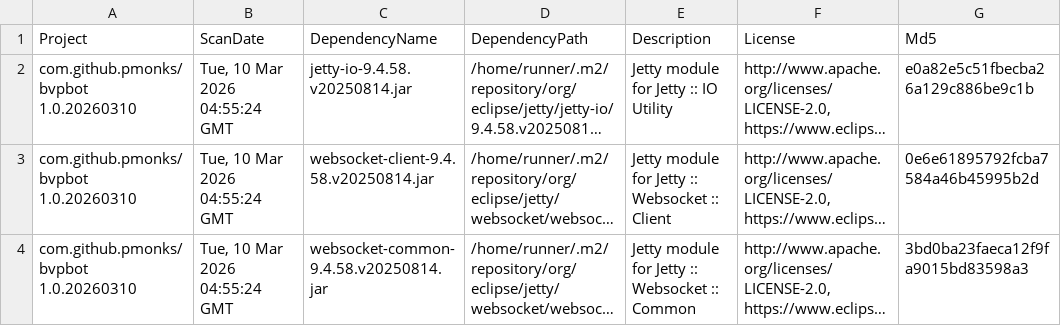
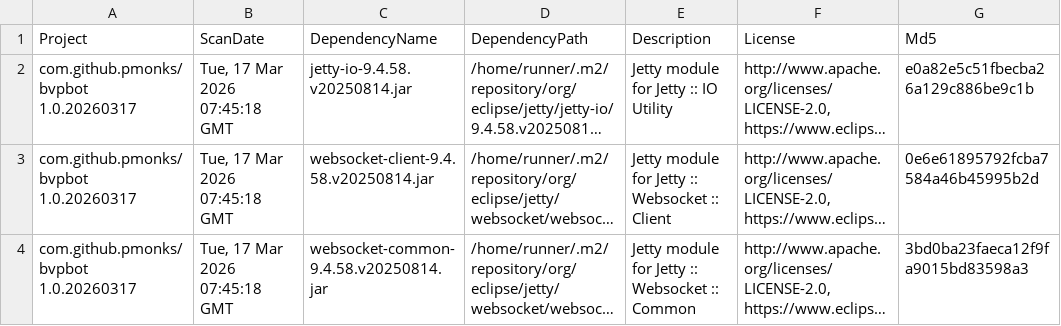
Before and after one commit to pmonks/bvpbot, a CSV file: nvd/dependency-check-report.csv, drawn as a sheet; only a part is shown; long unchanged cells end in …; the diff names each change by its address in the sheet, - before the commit and + after, or states it on an @@ line.

```diff
--- a/nvd/dependency-check-report.csv
+++ b/nvd/dependency-check-report.csv
-A2:A4 (Project): com.github.pmonks/bvpbot 1.0.20260310
+A2:A4 (Project): com.github.pmonks/bvpbot 1.0.20260317
-B2:B4 (ScanDate): Tue, 10 Mar 2026 04:55:24 GMT
+B2:B4 (ScanDate): Tue, 17 Mar 2026 07:45:18 GMT
```
Also changed, not shown: 8 other files.
